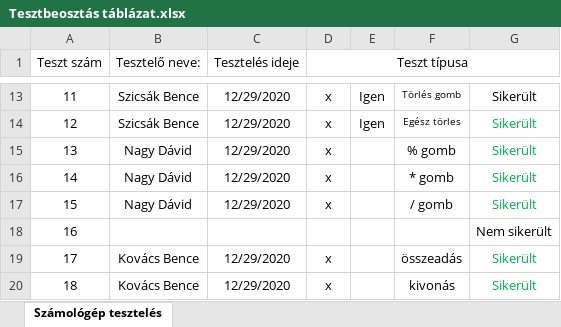
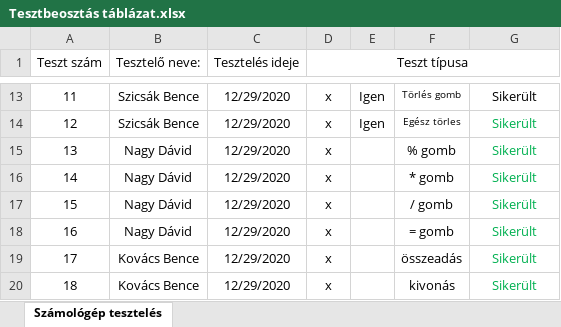
Before and after one commit to kicsikoko/RFT_project, an Excel workbook: Dokumentáció/Tesztbeosztás táblázat.xlsx, sheet Számológép tesztelés, drawn as a sheet; only a part is shown, gaps mark what is left out; values as stored, in another font and other column widths than the file's, no borders; conditional formats not drawn; the diff names each change by its address in the sheet, - before the commit and + after, or states it on an @@ line.

Commit message:
teszt = gomb

```diff
--- a/Dokumentáció/Tesztbeosztás táblázat.xlsx (sheet Számológép tesztelés)
+++ b/Dokumentáció/Tesztbeosztás táblázat.xlsx (sheet Számológép tesztelés)
-B18 (Tesztelő neve:): (empty)
+B18 (Tesztelő neve:): Nagy Dávid
-C18 (Tesztelés ideje): (empty)
+C18 (Tesztelés ideje): 12/29/2020
-D18 (Teszt típusa): (empty)
+D18 (Teszt típusa): x
-F18: (empty)
+F18: = gomb
-G18: Nem sikerült
+G18: Sikerült
-G18 text colour: black
+G18 text colour: #00B050
```
